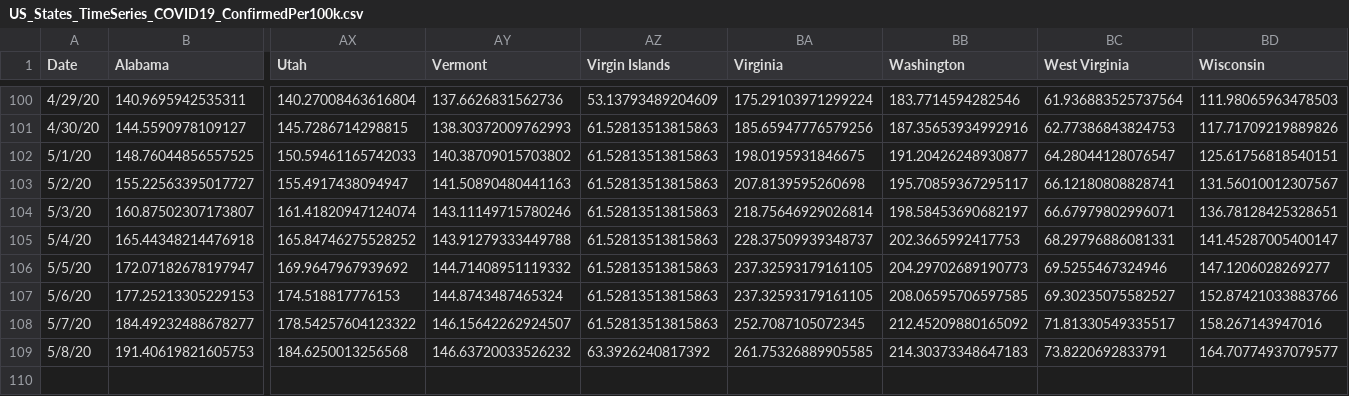
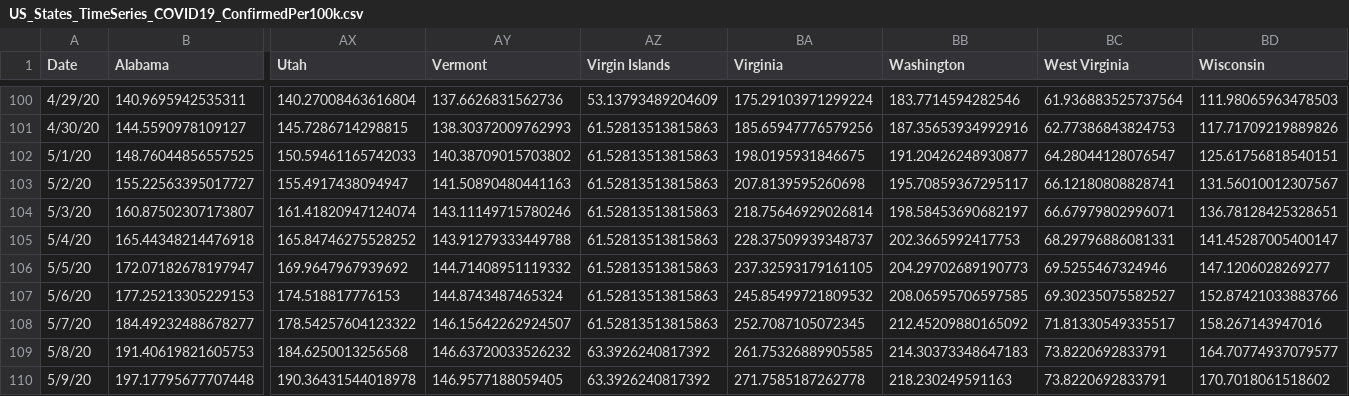
Before and after one commit to SonnyITS/COVID-19, a CSV file: data_covid_19/US_States_TimeSeries_COVID19_ConfirmedPer100k.csv, drawn as a sheet; only a part is shown, gaps mark what is left out; rows hold the shown columns only; the diff names each change by its address in the sheet, - before the commit and + after, or states it on an @@ line.

```diff
--- a/data_covid_19/US_States_TimeSeries_COVID19_ConfirmedPer100k.csv
+++ b/data_covid_19/US_States_TimeSeries_COVID19_ConfirmedPer100k.csv
-BA107 (Virginia): 237.32593179161105
+BA107 (Virginia): 245.85499721809532
+row 110: 5/9/20 | 197.17795677707448 | 190.36431544018978 | 146.9577188059405 | 63.3926240817392 | 271.7585187262778 | 218.230249591163 | 73.8220692833791 | 170.7018061518602
```
Also changed, not shown: data_covid_19/US_States_TimeSeries_COVID19_DeathsPer100k.csv, data_covid_19/US_States_TimeSeries_COVID19_LogAndPer100K.csv, 16 other files.
